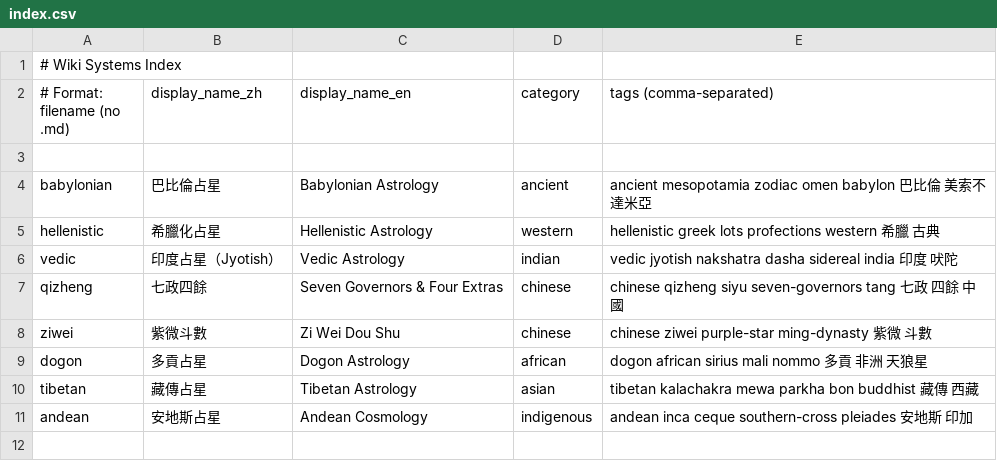
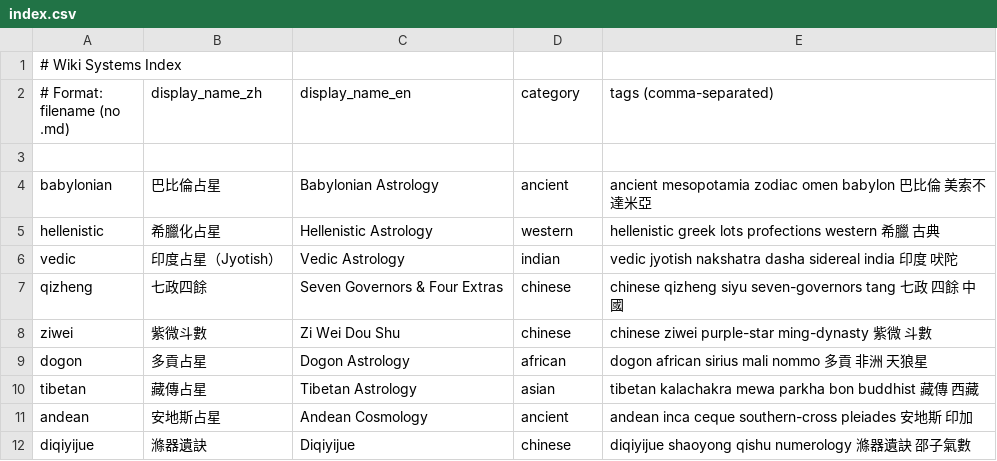
Before and after one commit to kentang2017/kinastro, a CSV file: wiki/systems/index.csv, drawn as a sheet.

```diff
--- a/wiki/systems/index.csv
+++ b/wiki/systems/index.csv
@@ -10,2 +10,3 @@ dogon,多貢占星,Dogon Astrology,african,dogon african sirius mali nommo 多
 tibetan,藏傳占星,Tibetan Astrology,asian,tibetan kalachakra mewa parkha bon buddhist 藏傳 西藏
-andean,安地斯占星,Andean Cosmology,indigenous,andean inca ceque southern-cross pleiades 安地斯 印加
+andean,安地斯占星,Andean Cosmology,ancient,andean inca ceque southern-cross pleiades 安地斯 印加
+diqiyijue,滌器遺訣,Diqiyijue,chinese,diqiyijue shaoyong qishu numerology 滌器遺訣 邵子氣數
```
Also changed, not shown: 4 other files.
